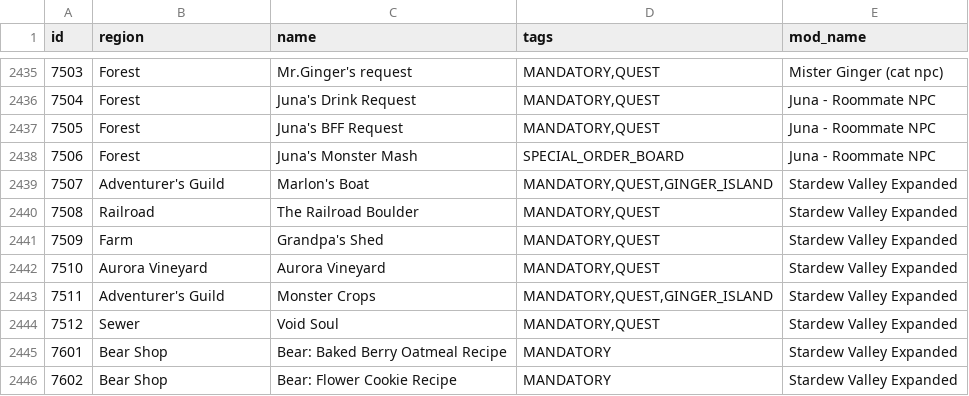
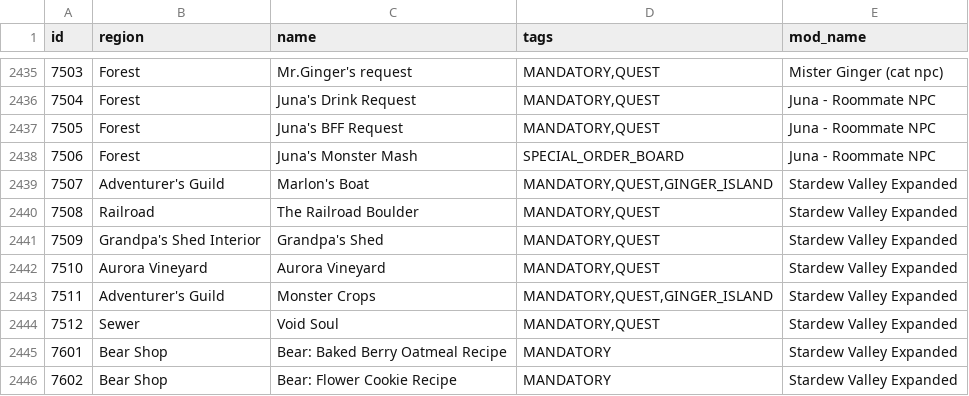
Before and after one commit to EmilyV99/Archipelago, a CSV file: worlds/stardew_valley/data/locations.csv, drawn as a sheet; only a part is shown, gaps mark what is left out.

Commit message:
Move grandpa's shed location

```diff
--- a/worlds/stardew_valley/data/locations.csv
+++ b/worlds/stardew_valley/data/locations.csv
@@ -2440,3 +2440,3 @@ id,region,name,tags,mod_name
 7508,Railroad,The Railroad Boulder,"MANDATORY,QUEST",Stardew Valley Expanded
-7509,Farm,Grandpa's Shed,"MANDATORY,QUEST",Stardew Valley Expanded
+7509,Grandpa's Shed Interior,Grandpa's Shed,"MANDATORY,QUEST",Stardew Valley Expanded
 7510,Aurora Vineyard,Aurora Vineyard,"MANDATORY,QUEST",Stardew Valley Expanded
```
